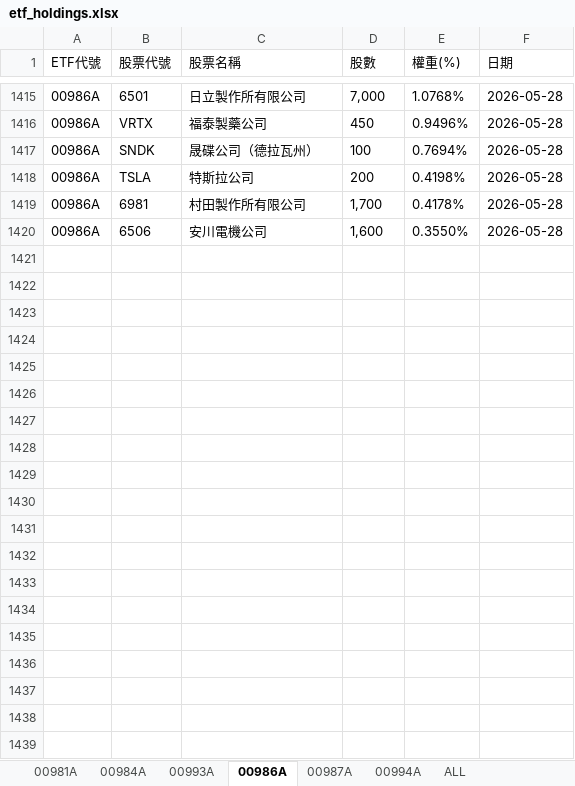
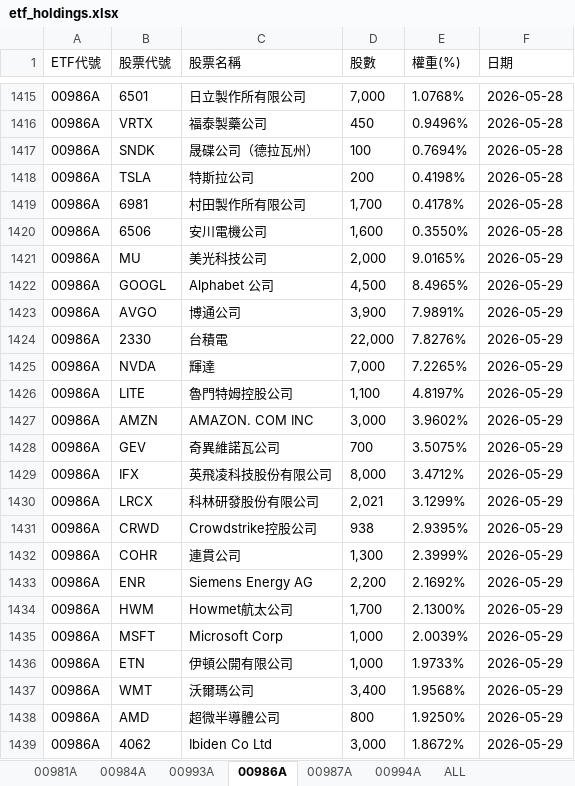
Before and after one commit to Terry-usdc/etf-auto-update, an Excel workbook: etf_holdings.xlsx, sheet 00986A, drawn as a sheet; only a part is shown, gaps mark what is left out; values as stored, in another font and other column widths than the file's, no borders; the diff covers the shown part only; the diff names each change by its address in the sheet, - before the commit and + after, or states it on an @@ line.

```diff
--- a/etf_holdings.xlsx (sheet 00986A)
+++ b/etf_holdings.xlsx (sheet 00986A)
+row 1421: 00986A | MU | 美光科技公司 | 2,000 | 9.0165% | 2026-05-29
+row 1422: 00986A | GOOGL | Alphabet 公司 | 4,500 | 8.4965% | 2026-05-29
+row 1423: 00986A | AVGO | 博通公司 | 3,900 | 7.9891% | 2026-05-29
+row 1424: 00986A | 2330 | 台積電 | 22,000 | 7.8276% | 2026-05-29
+row 1425: 00986A | NVDA | 輝達 | 7,000 | 7.2265% | 2026-05-29
+row 1426: 00986A | LITE | 魯門特姆控股公司 | 1,100 | 4.8197% | 2026-05-29
+row 1427: 00986A | AMZN | AMAZON. COM INC | 3,000 | 3.9602% | 2026-05-29
+row 1428: 00986A | GEV | 奇異維諾瓦公司 | 700 | 3.5075% | 2026-05-29
+row 1429: 00986A | IFX | 英飛凌科技股份有限公司 | 8,000 | 3.4712% | 2026-05-29
+row 1430: 00986A | LRCX | 科林研發股份有限公司 | 2,021 | 3.1299% | 2026-05-29
+row 1431: 00986A | CRWD | Crowdstrike控股公司 | 938 | 2.9395% | 2026-05-29
+row 1432: 00986A | COHR | 連貫公司 | 1,300 | 2.3999% | 2026-05-29
+row 1433: 00986A | ENR | Siemens Energy AG | 2,200 | 2.1692% | 2026-05-29
+row 1434: 00986A | HWM | Howmet航太公司 | 1,700 | 2.1300% | 2026-05-29
+row 1435: 00986A | MSFT | Microsoft Corp | 1,000 | 2.0039% | 2026-05-29
+row 1436: 00986A | ETN | 伊頓公開有限公司 | 1,000 | 1.9733% | 2026-05-29
+row 1437: 00986A | WMT | 沃爾瑪公司 | 3,400 | 1.9568% | 2026-05-29
+row 1438: 00986A | AMD | 超微半導體公司 | 800 | 1.9250% | 2026-05-29
+row 1439: 00986A | 4062 | Ibiden Co Ltd | 3,000 | 1.8672% | 2026-05-29
```
Also changed, not shown: 13 added rows elsewhere in this sheet, sheet ALL, sheet 00981A, sheet 00994A, sheet 00987A.
